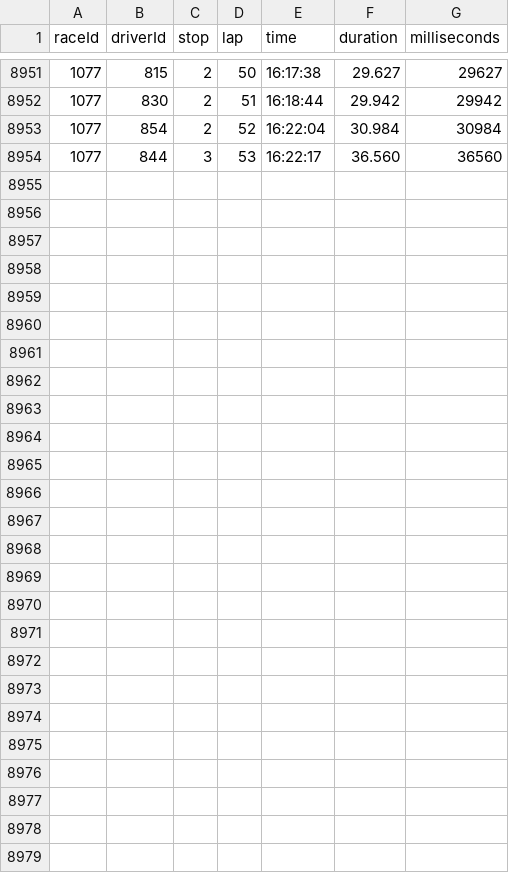
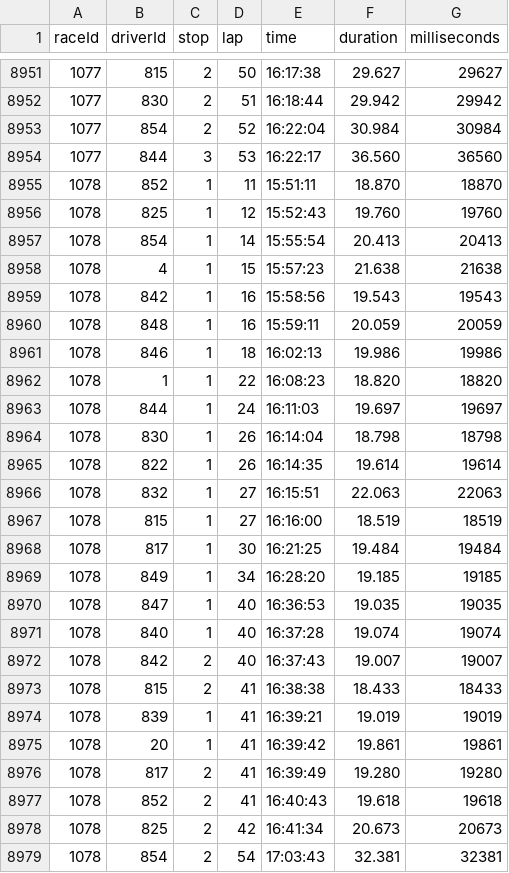
Before and after one commit to steodose/F1, a CSV file: f1db_csv/pit_stops.csv, drawn as a sheet; only a part is shown, gaps mark what is left out.

```diff
--- a/f1db_csv/pit_stops.csv
+++ b/f1db_csv/pit_stops.csv
@@ -8954 +8954,26 @@ raceId,driverId,stop,lap,time,duration,milliseconds
 1077,844,3,53,"16:22:17","36.560",36560
+1078,852,1,11,"15:51:11","18.870",18870
+1078,825,1,12,"15:52:43","19.760",19760
+1078,854,1,14,"15:55:54","20.413",20413
+1078,4,1,15,"15:57:23","21.638",21638
+1078,842,1,16,"15:58:56","19.543",19543
+1078,848,1,16,"15:59:11","20.059",20059
+1078,846,1,18,"16:02:13","19.986",19986
+1078,1,1,22,"16:08:23","18.820",18820
+1078,844,1,24,"16:11:03","19.697",19697
+1078,830,1,26,"16:14:04","18.798",18798
+1078,822,1,26,"16:14:35","19.614",19614
+1078,832,1,27,"16:15:51","22.063",22063
+1078,815,1,27,"16:16:00","18.519",18519
+1078,817,1,30,"16:21:25","19.484",19484
+1078,849,1,34,"16:28:20","19.185",19185
+1078,847,1,40,"16:36:53","19.035",19035
+1078,840,1,40,"16:37:28","19.074",19074
+1078,842,2,40,"16:37:43","19.007",19007
+1078,815,2,41,"16:38:38","18.433",18433
+1078,839,1,41,"16:39:21","19.019",19019
+1078,20,1,41,"16:39:42","19.861",19861
+1078,817,2,41,"16:39:49","19.280",19280
+1078,852,2,41,"16:40:43","19.618",19618
+1078,825,2,42,"16:41:34","20.673",20673
+1078,854,2,54,"17:03:43","32.381",32381
```
Also changed, not shown: f1db_csv/constructor_results.csv, f1db_csv/constructor_standings.csv, 10 other files.
